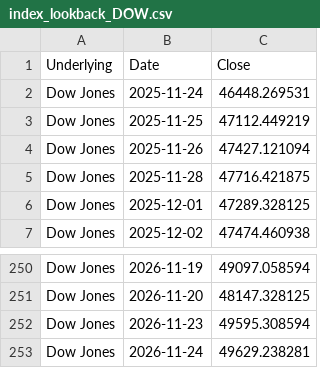
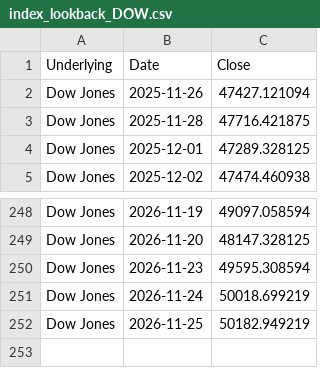
Before and after one commit to moby1de/LeverageLens-Events, a CSV file: index_lookback_DOW.csv, drawn as a sheet; only a part is shown, gaps mark what is left out.

Commit message:
Update index_lookback_DOW.csv

```diff
--- a/index_lookback_DOW.csv
+++ b/index_lookback_DOW.csv
@@ -1,4 +1,2 @@
 Underlying,Date,Close
-Dow Jones,2025-11-24,46448.269531
-Dow Jones,2025-11-25,47112.449219
 Dow Jones,2025-11-26,47427.121094
@@ -252,2 +250,3 @@ Dow Jones,2026-11-20,48147.328125
 Dow Jones,2026-11-23,49595.308594
-Dow Jones,2026-11-24,49629.238281
+Dow Jones,2026-11-24,50018.699219
+Dow Jones,2026-11-25,50182.949219
```
